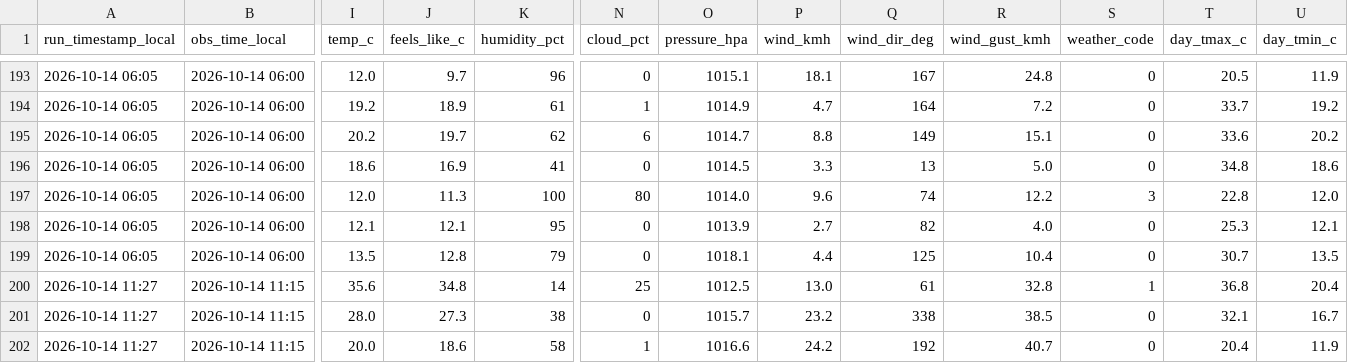
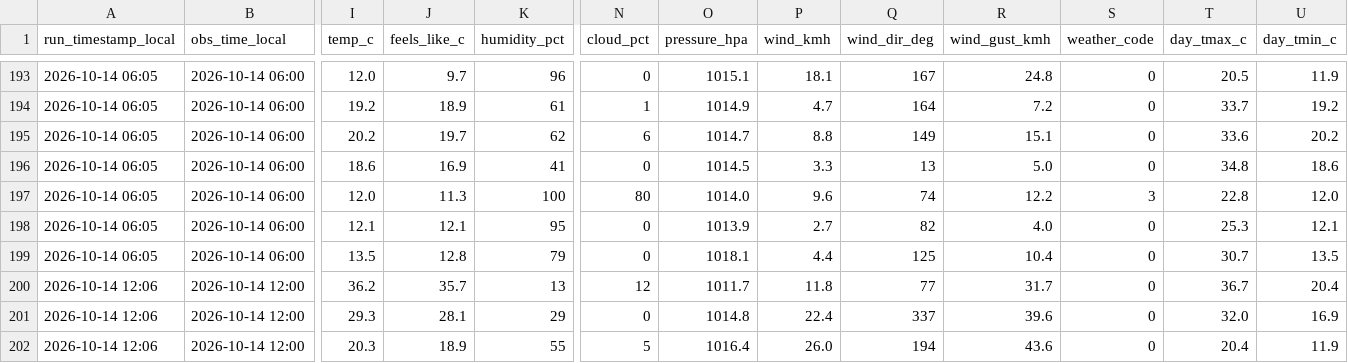
Before and after one commit to antonil8832/namibia_weather, a CSV file: data/namibia_weather.csv, drawn as a sheet; only a part is shown, gaps mark what is left out; the diff covers the shown part only; the diff names each change by its address in the sheet, - before the commit and + after, or states it on an @@ line.

Commit message:
Weather update 2026-10-14 12:06 Windhoek

```diff
--- a/data/namibia_weather.csv
+++ b/data/namibia_weather.csv
-A200:A202 (run_timestamp_local): 2026-10-14 11:27
+A200:A202 (run_timestamp_local): 2026-10-14 12:06
-B200:B202 (obs_time_local): 2026-10-14 11:15
+B200:B202 (obs_time_local): 2026-10-14 12:00
-I200 (temp_c): 35.6
+I200 (temp_c): 36.2
-J200 (feels_like_c): 34.8
+J200 (feels_like_c): 35.7
-K200 (humidity_pct): 14
+K200 (humidity_pct): 13
-N200 (cloud_pct): 25
+N200 (cloud_pct): 12
-O200 (pressure_hpa): 1012.5
+O200 (pressure_hpa): 1011.7
-P200 (wind_kmh): 13.0
+P200 (wind_kmh): 11.8
-Q200 (wind_dir_deg): 61
+Q200 (wind_dir_deg): 77
-R200 (wind_gust_kmh): 32.8
+R200 (wind_gust_kmh): 31.7
-S200 (weather_code): 1
+S200 (weather_code): 0
-T200 (day_tmax_c): 36.8
+T200 (day_tmax_c): 36.7
-I201 (temp_c): 28.0
+I201 (temp_c): 29.3
-J201 (feels_like_c): 27.3
+J201 (feels_like_c): 28.1
-K201 (humidity_pct): 38
+K201 (humidity_pct): 29
-O201 (pressure_hpa): 1015.7
+O201 (pressure_hpa): 1014.8
-P201 (wind_kmh): 23.2
+P201 (wind_kmh): 22.4
-Q201 (wind_dir_deg): 338
+Q201 (wind_dir_deg): 337
-R201 (wind_gust_kmh): 38.5
+R201 (wind_gust_kmh): 39.6
-T201 (day_tmax_c): 32.1
+T201 (day_tmax_c): 32.0
-U201 (day_tmin_c): 16.7
+U201 (day_tmin_c): 16.9
-I202 (temp_c): 20.0
+I202 (temp_c): 20.3
-J202 (feels_like_c): 18.6
+J202 (feels_like_c): 18.9
-K202 (humidity_pct): 58
+K202 (humidity_pct): 55
-N202 (cloud_pct): 1
+N202 (cloud_pct): 5
-O202 (pressure_hpa): 1016.6
+O202 (pressure_hpa): 1016.4
-P202 (wind_kmh): 24.2
+P202 (wind_kmh): 26.0
-Q202 (wind_dir_deg): 192
+Q202 (wind_dir_deg): 194
-R202 (wind_gust_kmh): 40.7
+R202 (wind_gust_kmh): 43.6
```
Also changed, not shown: 64 edited cells elsewhere in this file, 4 other files.
